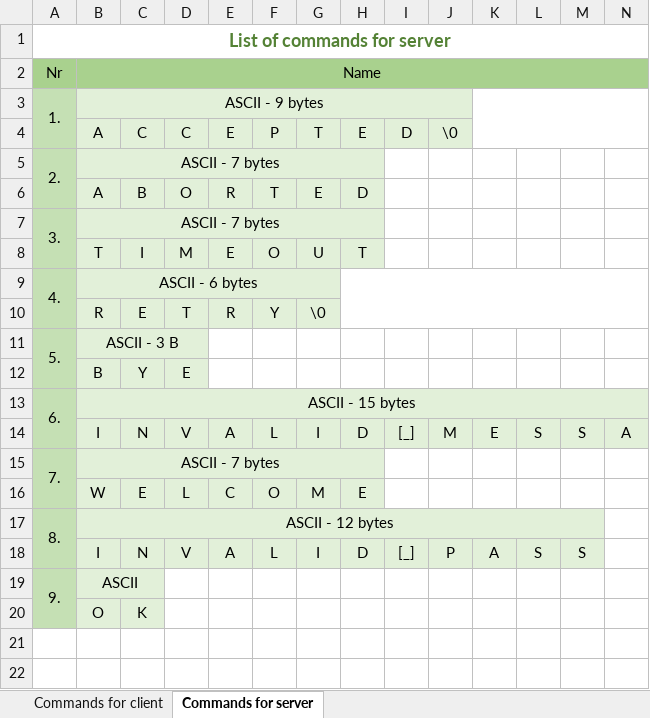
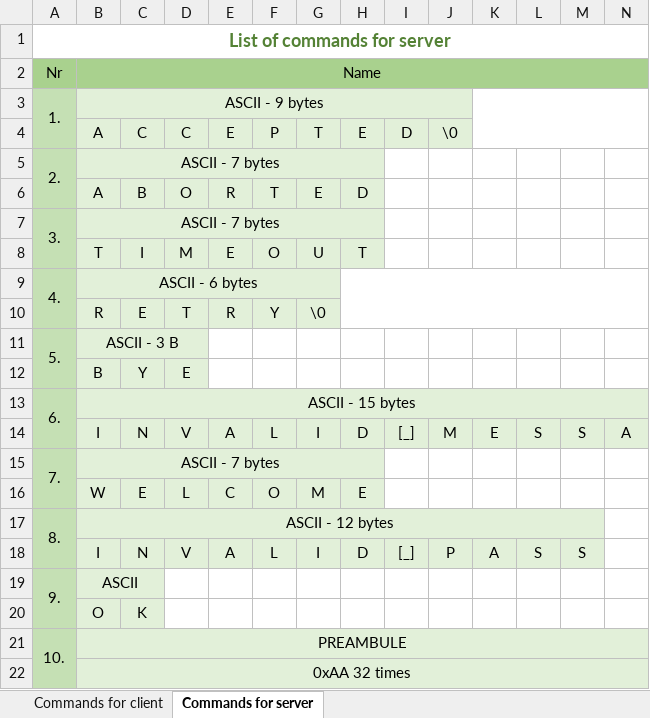
Before and after one commit to mateuszokroj1/FileTransporter, an Excel workbook: FileTransporter/Models/Documents/Protocol commands specification.xlsx, sheet Commands for server, drawn as a sheet; only a part is shown; values as stored, in another font and other column widths than the file's, no borders; rows hold the shown columns only; the diff names each change by its address in the sheet, - before the commit and + after, or states it on an @@ line.

```diff
--- a/FileTransporter/Models/Documents/Protocol commands specification.xlsx (sheet Commands for server)
+++ b/FileTransporter/Models/Documents/Protocol commands specification.xlsx (sheet Commands for server)
+row 21: 10. | PREAMBULE
+row 22:  | 0xAA 32 times
```
Also changed, not shown: sheet Commands for client, 1 other file.
